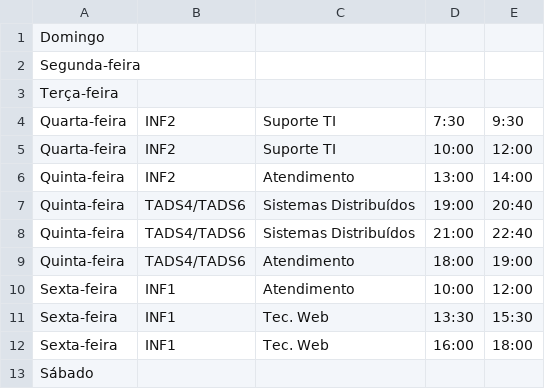
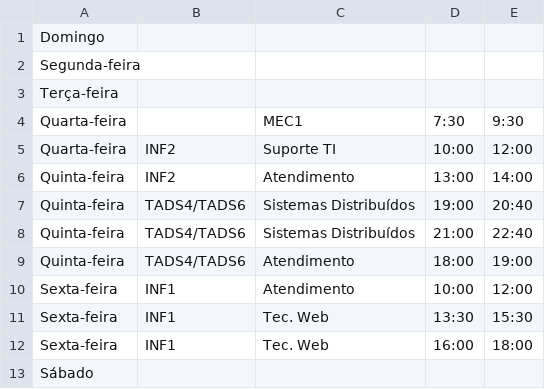
Before and after one commit to amandixyz/horarios-de-arte, a CSV file: horarios.csv, drawn as a sheet.

Commit message:
e.

```diff
--- a/horarios.csv
+++ b/horarios.csv
@@ -3,3 +3,3 @@ Segunda-feira;;;;
 Terça-feira;;;;
-Quarta-feira;INF2;Suporte TI;7:30;9:30
+Quarta-feira;;MEC1;7:30;9:30
 Quarta-feira;INF2;Suporte TI;10:00;12:00
```
